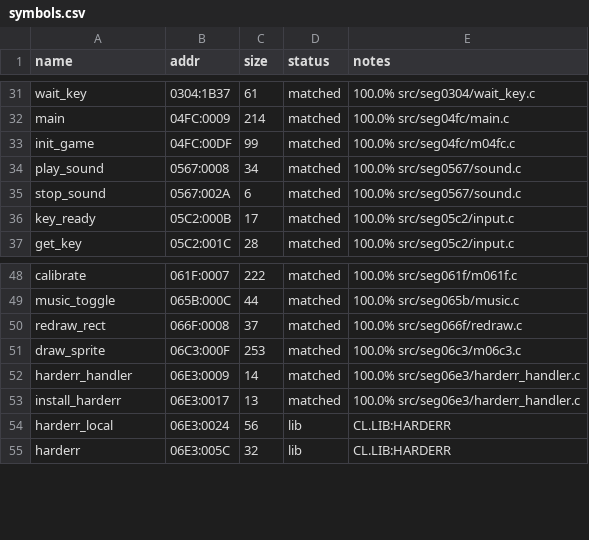
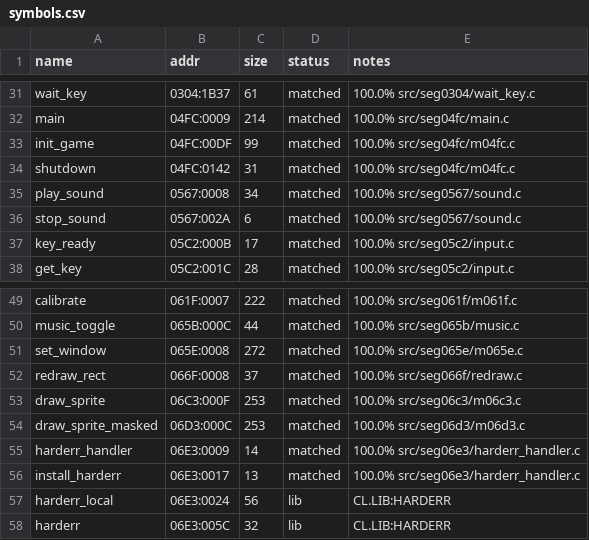
Before and after one commit to jdelezenne/donalds-alphabet-chase-dos, a CSV file: config/retail/symbols.csv, drawn as a sheet; only a part is shown, gaps mark what is left out; the diff names each change by its address in the sheet, - before the commit and + after, or states it on an @@ line.

```diff
--- a/config/retail/symbols.csv
+++ b/config/retail/symbols.csv
+row 34: shutdown | 04FC:0142 | 31 | matched | 100.0% src/seg04fc/m04fc.c
+row 51: set_window | 065E:0008 | 272 | matched | 100.0% src/seg065e/m065e.c
+row 54: draw_sprite_masked | 06D3:000C | 253 | matched | 100.0% src/seg06d3/m06d3.c
```
Also changed, not shown: 6 other files.
